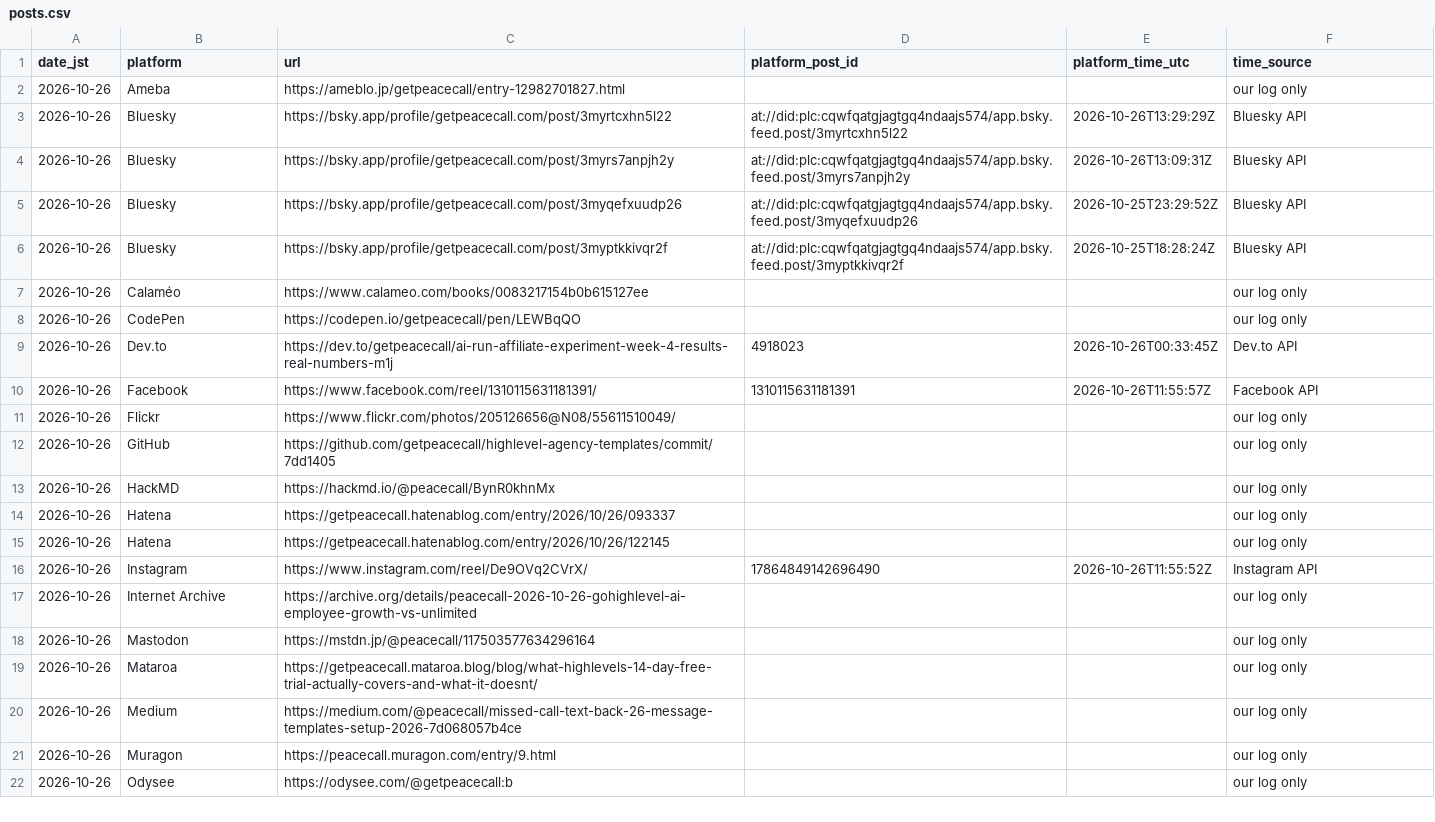
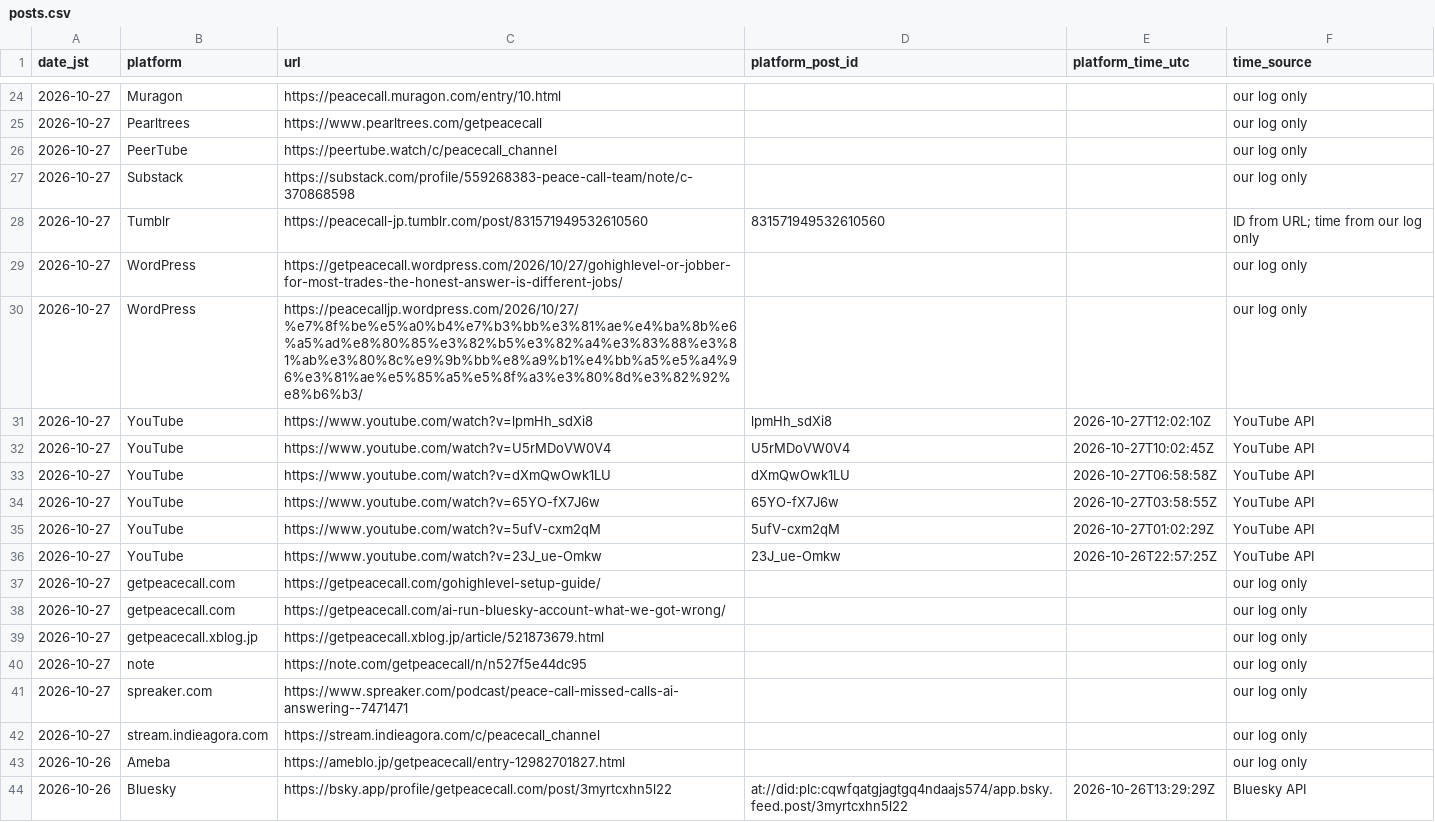
Before and after one commit to getpeacecall/peacecall-public-log, a CSV file: posts.csv, drawn as a sheet; only a part is shown, gaps mark what is left out; the shorter side is filled out with more unchanged rows; the diff covers the shown part only.

```diff
--- a/posts.csv
+++ b/posts.csv
@@ -2 +24,20 @@ date_jst,platform,url,platform_post_id,platform_time_utc,time_source
+2026-10-27,Muragon,https://peacecall.muragon.com/entry/10.html,,,our log only
+2026-10-27,Pearltrees,https://www.pearltrees.com/getpeacecall,,,our log only
+2026-10-27,PeerTube,https://peertube.watch/c/peacecall_channel,,,our log only
+2026-10-27,Substack,https://substack.com/profile/559268383-peace-call-team/note/c-370868598,,,our log only
+2026-10-27,Tumblr,https://peacecall-jp.tumblr.com/post/831571949532610560,831571949532610560,,ID from URL; time from our log only
+2026-10-27,WordPress,https://getpeacecall.wordpress.com/2026/10/27/gohighlevel-or-jobber-for-most-trades-the-honest-answer-is-different-jobs/,,,our log only
+2026-10-27,WordPress,https://peacecalljp.wordpress.com/2026/10/27/%e7%8f%be%e5%a0%b4%e7%b3%bb%e3%81%ae%e4%ba%8b%e6%a5%ad%e8%80%85%e3%82%b5%e3%82%a4%e3%83%88%e3%81%ab%e3%80%8c%e9%9b%bb%e8%a9%b1%e4%bb%a5%e5%a4%96%e3%81%ae%e5%85%a5%e5%8f%a3%e3%80%8d%e3%82%92%e8%b6%b3/,,,our log only
+2026-10-27,YouTube,https://www.youtube.com/watch?v=lpmHh_sdXi8,lpmHh_sdXi8,2026-10-27T12:02:10Z,YouTube API
+2026-10-27,YouTube,https://www.youtube.com/watch?v=U5rMDoVW0V4,U5rMDoVW0V4,2026-10-27T10:02:45Z,YouTube API
+2026-10-27,YouTube,https://www.youtube.com/watch?v=dXmQwOwk1LU,dXmQwOwk1LU,2026-10-27T06:58:58Z,YouTube API
+2026-10-27,YouTube,https://www.youtube.com/watch?v=65YO-fX7J6w,65YO-fX7J6w,2026-10-27T03:58:55Z,YouTube API
+2026-10-27,YouTube,https://www.youtube.com/watch?v=5ufV-cxm2qM,5ufV-cxm2qM,2026-10-27T01:02:29Z,YouTube API
+2026-10-27,YouTube,https://www.youtube.com/watch?v=23J_ue-Omkw,23J_ue-Omkw,2026-10-26T22:57:25Z,YouTube API
+2026-10-27,getpeacecall.com,https://getpeacecall.com/gohighlevel-setup-guide/,,,our log only
+2026-10-27,getpeacecall.com,https://getpeacecall.com/ai-run-bluesky-account-what-we-got-wrong/,,,our log only
+2026-10-27,getpeacecall.xblog.jp,https://getpeacecall.xblog.jp/article/521873679.html,,,our log only
+2026-10-27,note,https://note.com/getpeacecall/n/n527f5e44dc95,,,our log only
+2026-10-27,spreaker.com,https://www.spreaker.com/podcast/peace-call-missed-calls-ai-answering--7471471,,,our log only
+2026-10-27,stream.indieagora.com,https://stream.indieagora.com/c/peacecall_channel,,,our log only
 2026-10-26,Ameba,https://ameblo.jp/getpeacecall/entry-12982701827.html,,,our log only
```
Also changed, not shown: 22 added rows elsewhere in this file, build_log.csv, deploys.csv, 5 other files.
